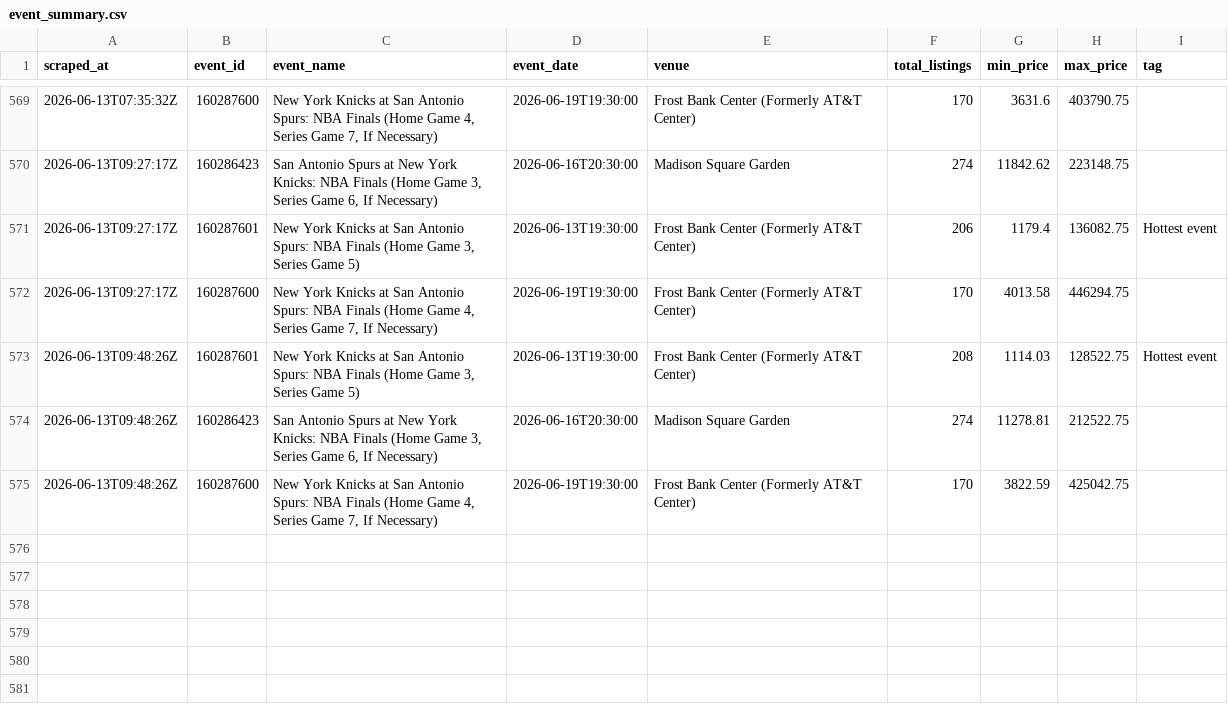
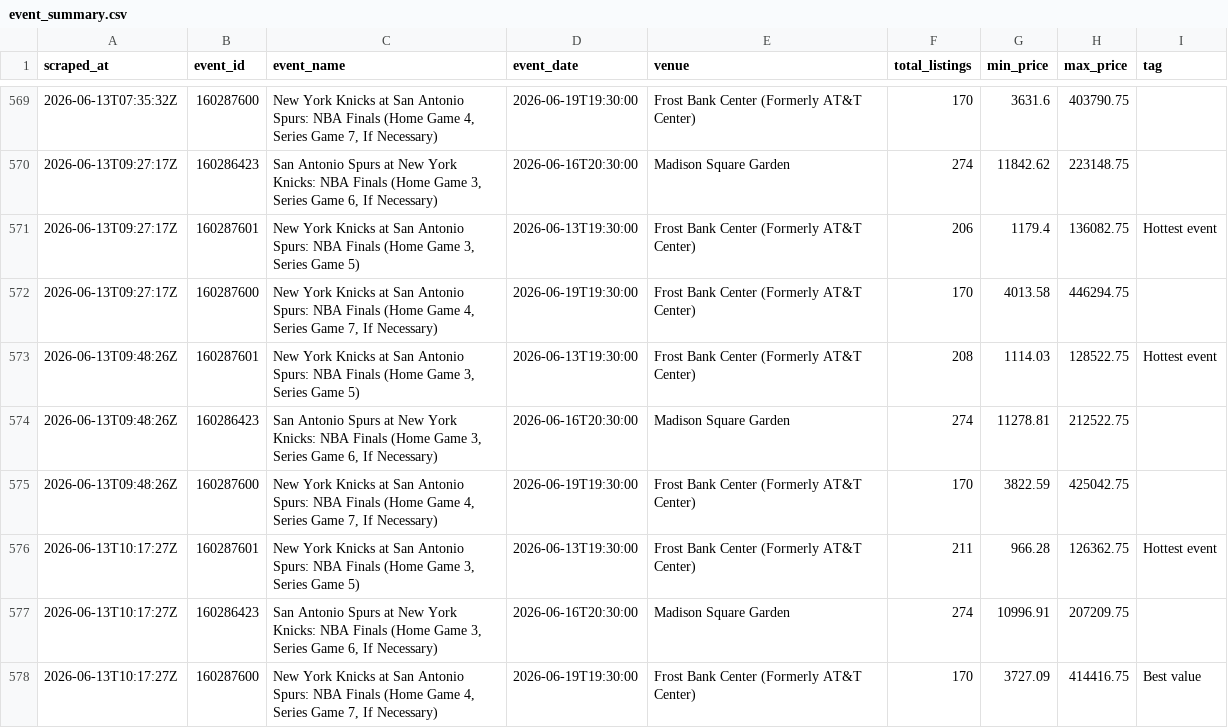
Before and after one commit to wongpeiting/knicks, a CSV file: data/event_summary.csv, drawn as a sheet; only a part is shown, gaps mark what is left out.

```diff
--- a/data/event_summary.csv
+++ b/data/event_summary.csv
@@ -575 +575,4 @@ scraped_at,event_id,event_name,event_date,venue,total_listings,min_price,max_pri
 2026-06-13T09:48:26Z,160287600,"New York Knicks at San Antonio Spurs: NBA Finals  (Home Game 4, Series Game 7, If Necessary)",2026-06-19T19:30:00,Frost Bank Center (Formerly AT&T Center),170,3822.59,425042.75,
+2026-06-13T10:17:27Z,160287601,"New York Knicks at San Antonio Spurs: NBA Finals  (Home Game 3, Series Game 5)",2026-06-13T19:30:00,Frost Bank Center (Formerly AT&T Center),211,966.28,126362.75,Hottest event
+2026-06-13T10:17:27Z,160286423,"San Antonio Spurs at New York Knicks: NBA Finals  (Home Game 3, Series Game 6, If Necessary)",2026-06-16T20:30:00,Madison Square Garden,274,10996.91,207209.75,
+2026-06-13T10:17:27Z,160287600,"New York Knicks at San Antonio Spurs: NBA Finals  (Home Game 4, Series Game 7, If Necessary)",2026-06-19T19:30:00,Frost Bank Center (Formerly AT&T Center),170,3727.09,414416.75,Best value
```
Also changed, not shown: data/viewers.csv, 4 other files.
